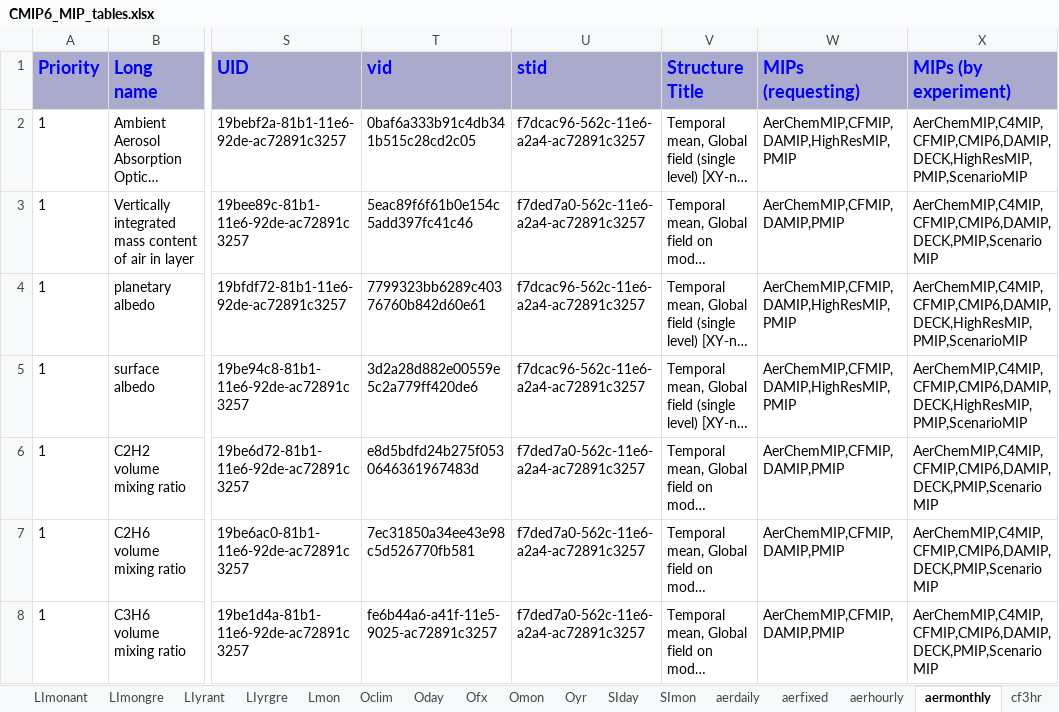
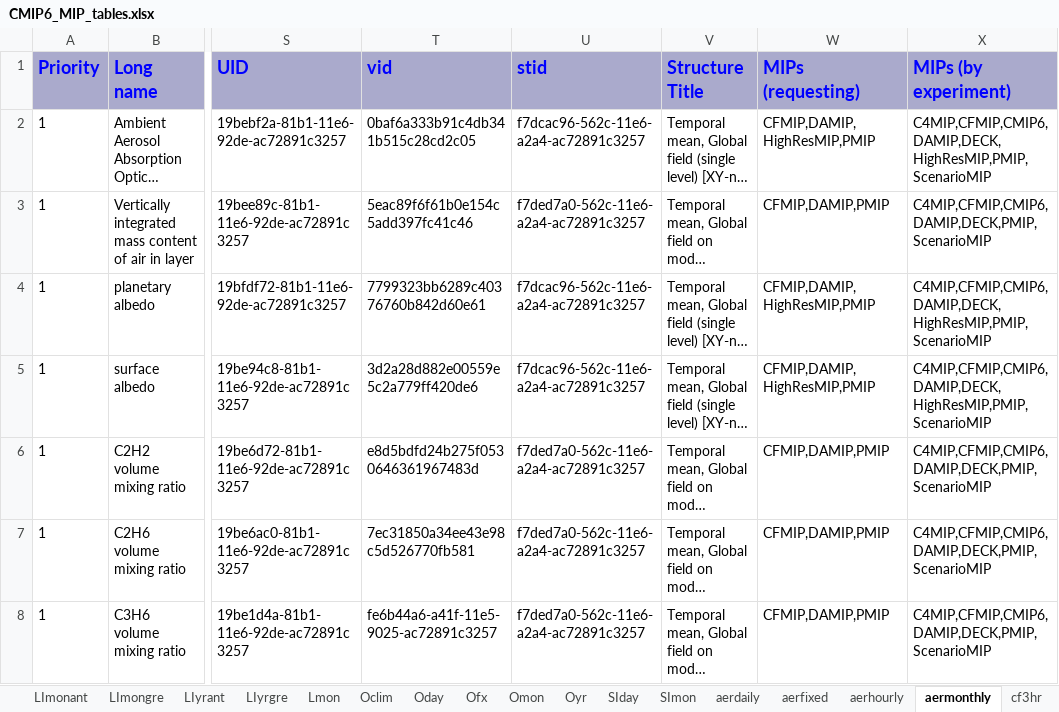
Before and after one commit to zklaus-cmip6/CMIP6dreq, an Excel workbook: dreqPy/docs/CMIP6_MIP_tables.xlsx, sheet aermonthly, drawn as a sheet; only a part is shown, gaps mark what is left out; long unchanged cells end in …; values as stored, in another font and other column widths than the file's, no borders; the diff covers the shown part only; the diff names each change by its address in the sheet, - before the commit and + after, or states it on an @@ line.

Commit message:
01.beta.39
git-svn-id: http://proj.badc.rl.ac.uk/svn/exarch/CMIP6dreq/trunk@793 89a36f9e-84b7-11e1-99bb-b993851fa097

```diff
--- a/dreqPy/docs/CMIP6_MIP_tables.xlsx (sheet aermonthly)
+++ b/dreqPy/docs/CMIP6_MIP_tables.xlsx (sheet aermonthly)
-W2 (MIPs (requesting)): AerChemMIP,CFMIP,DAMIP,HighResMIP,PMIP
+W2 (MIPs (requesting)): CFMIP,DAMIP,HighResMIP,PMIP
-X2 (MIPs (by experiment)): AerChemMIP,C4MIP,CFMIP,CMIP6,DAMIP,DECK,HighResMIP,PMIP,ScenarioMIP
+X2 (MIPs (by experiment)): C4MIP,CFMIP,CMIP6,DAMIP,DECK,HighResMIP,PMIP,ScenarioMIP
-W3 (MIPs (requesting)): AerChemMIP,CFMIP,DAMIP,PMIP
+W3 (MIPs (requesting)): CFMIP,DAMIP,PMIP
-X3 (MIPs (by experiment)): AerChemMIP,C4MIP,CFMIP,CMIP6,DAMIP,DECK,PMIP,ScenarioMIP
+X3 (MIPs (by experiment)): C4MIP,CFMIP,CMIP6,DAMIP,DECK,PMIP,ScenarioMIP
-W4:W5 (MIPs (requesting)): AerChemMIP,CFMIP,DAMIP,HighResMIP,PMIP
+W4:W5 (MIPs (requesting)): CFMIP,DAMIP,HighResMIP,PMIP
-X4:X5 (MIPs (by experiment)): AerChemMIP,C4MIP,CFMIP,CMIP6,DAMIP,DECK,HighResMIP,PMIP,ScenarioMIP
+X4:X5 (MIPs (by experiment)): C4MIP,CFMIP,CMIP6,DAMIP,DECK,HighResMIP,PMIP,ScenarioMIP
-W6:W8 (MIPs (requesting)): AerChemMIP,CFMIP,DAMIP,PMIP
+W6:W8 (MIPs (requesting)): CFMIP,DAMIP,PMIP
-X6:X8 (MIPs (by experiment)): AerChemMIP,C4MIP,CFMIP,CMIP6,DAMIP,DECK,PMIP,ScenarioMIP
+X6:X8 (MIPs (by experiment)): C4MIP,CFMIP,CMIP6,DAMIP,DECK,PMIP,ScenarioMIP
```
Also changed, not shown: 15 removed rows and 270 edited cells elsewhere in this sheet, sheet emMon, sheet emDay, sheet Omon, sheet emMonZ, sheet aerdaily, sheet cfMon, 28 more sheets, 9 other files.
